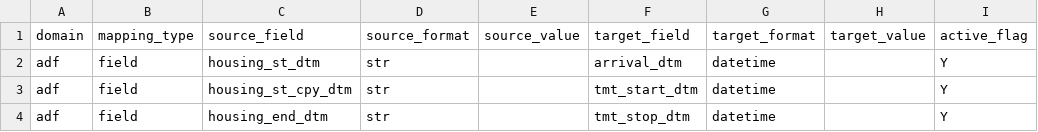
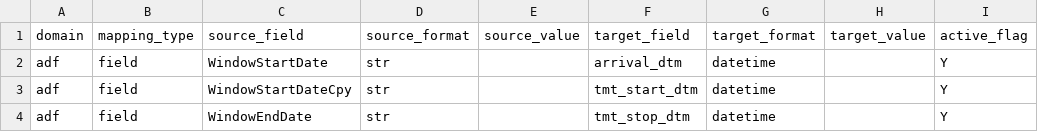
Before and after one commit to mwe-hdr/sbx-data-vis, a CSV file: data/input/params/mappings.csv, drawn as a sheet.

```diff
--- a/data/input/params/mappings.csv
+++ b/data/input/params/mappings.csv
@@ -1,4 +1,4 @@
 domain,mapping_type,source_field,source_format,source_value,target_field,target_format,target_value,active_flag
-adf,field,housing_st_dtm,str,,arrival_dtm,datetime,,Y
-adf,field,housing_st_cpy_dtm,str,,tmt_start_dtm,datetime,,Y
-adf,field,housing_end_dtm,str,,tmt_stop_dtm,datetime,,Y
+adf,field,WindowStartDate,str,,arrival_dtm,datetime,,Y
+adf,field,WindowStartDateCpy,str,,tmt_start_dtm,datetime,,Y
+adf,field,WindowEndDate,str,,tmt_stop_dtm,datetime,,Y
```
Also changed, not shown: data/input/params/vis_10.csv, data/input/params/vis_driver.csv, 18 other files.
